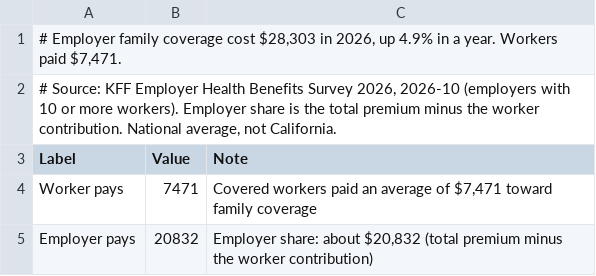
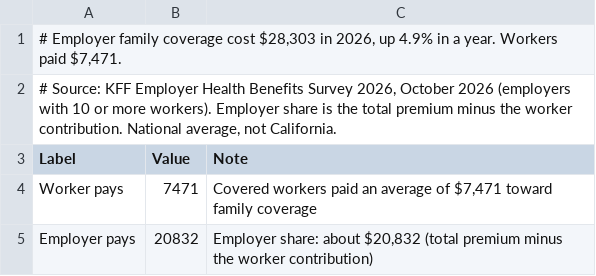
Before and after one commit to ckgk5hz-usc/hospital-price-watch, a CSV file: data/downloads/exhibits/premium.csv, drawn as a sheet.

```diff
--- a/data/downloads/exhibits/premium.csv
+++ b/data/downloads/exhibits/premium.csv
@@ -1,3 +1,3 @@
 "# Employer family coverage cost $28,303 in 2026, up 4.9% in a year. Workers paid $7,471."
-"# Source: KFF Employer Health Benefits Survey 2026, 2026-10 (employers with 10 or more workers). Employer share is the total premium minus the worker contribution. National average, not California."
+"# Source: KFF Employer Health Benefits Survey 2026, October 2026 (employers with 10 or more workers). Employer share is the total premium minus the worker contribution. National average, not California."
 Label,Value,Note
```
Also changed, not shown: data/downloads/exhibits_all.csv, 3 other files.
